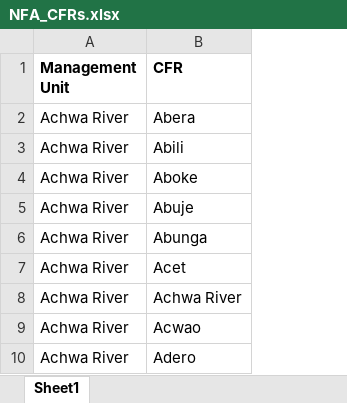
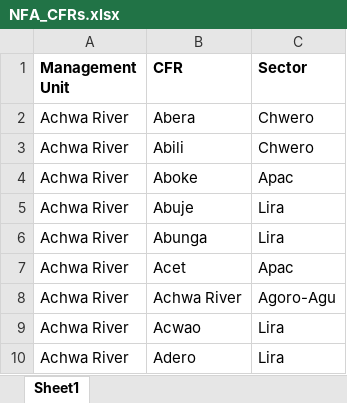
Before and after one commit to NFA-Backup/farmers, an Excel workbook: web/modules/custom/nfafmis_migrate/files/NFA_CFRs.xlsx, sheet Sheet1, drawn as a sheet; only a part is shown; values as stored, in another font and other column widths than the file's, no borders; the diff names each change by its address in the sheet, - before the commit and + after, or states it on an @@ line.

Commit message:
Issue #103: Import sectors

```diff
--- a/web/modules/custom/nfafmis_migrate/files/NFA_CFRs.xlsx (sheet Sheet1)
+++ b/web/modules/custom/nfafmis_migrate/files/NFA_CFRs.xlsx (sheet Sheet1)
+column C (Sector), rows 2-10: Chwero | Chwero | Apac | Lira | Lira | Apac | Agoro-Agu | Lira | Lira
```
Also changed, not shown: 8 other files.
